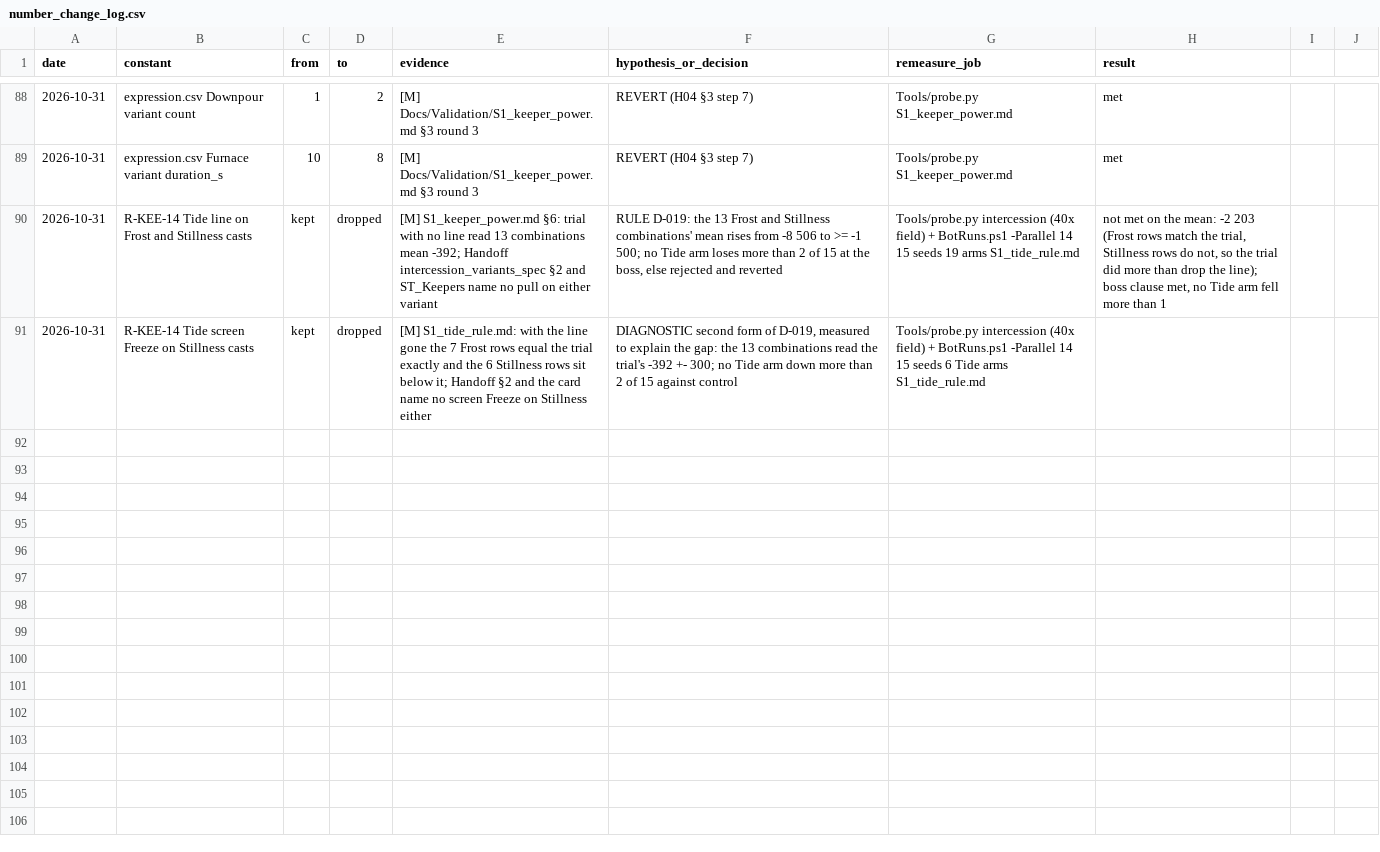
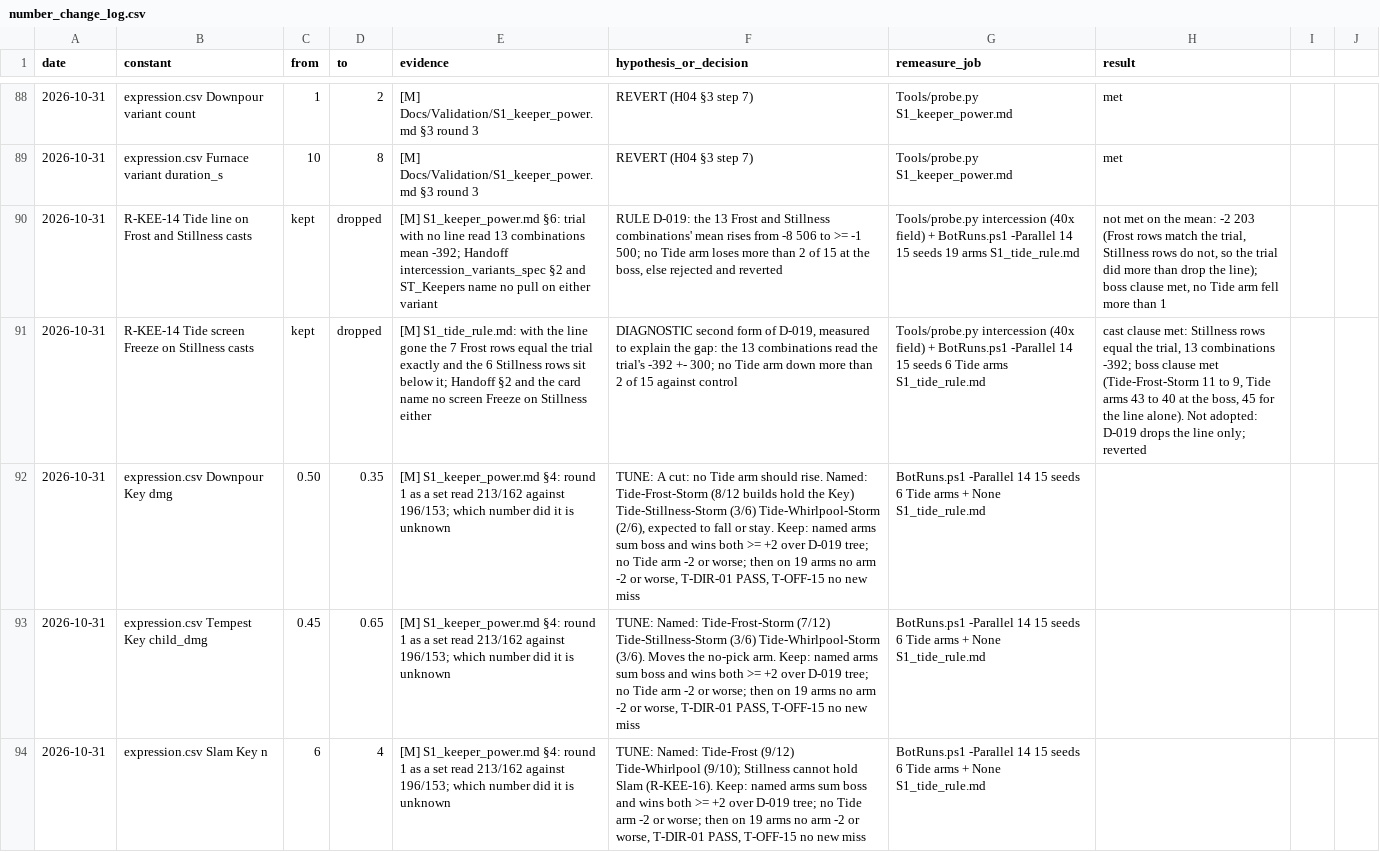
Before and after one commit to AaronJin0323/RogueGame, a CSV file: Docs/number_change_log.csv, drawn as a sheet; only a part is shown, gaps mark what is left out; the diff covers the shown part only; the diff names each change by its address in the sheet, - before the commit and + after, or states it on an @@ line.

```diff
--- a/Docs/number_change_log.csv
+++ b/Docs/number_change_log.csv
-H91 (result): (empty)
+H91 (result): cast clause met: Stillness rows equal the trial, 13 combinations -392; boss clause met (Tide-Frost-Storm 11 to 9, Tide arms 43 to 40 at the boss, 45 for the line alone). Not adopted: D-019 drops the line only; reverted
+row 92: 2026-10-31 | expression.csv Downpour Key dmg | 0.50 | 0.35 | [M] S1_keeper_power.md §4: round 1 as a set read 213/162 against 196/153; which number did it is unknown | TUNE: A cut: no Tide arm should rise. Named: Tide-Frost-Storm (8/12 builds hold the Key) Tide-Stillness-Storm (3/6) Tide-Whirlpool-Storm (2/6), expected to fall or stay. Keep: named arms sum boss and wins both >= +2 over D-019 tree; no Tide arm -2 or worse; then on 19 arms no arm -2 or worse, T-DIR-01 PASS, T-OFF-15 no new miss | BotRuns.ps1 -Parallel 14 15 seeds 6 Tide arms + None S1_tide_rule.md
+row 93: 2026-10-31 | expression.csv Tempest Key child_dmg | 0.45 | 0.65 | [M] S1_keeper_power.md §4: round 1 as a set read 213/162 against 196/153; which number did it is unknown | TUNE: Named: Tide-Frost-Storm (7/12) Tide-Stillness-Storm (3/6) Tide-Whirlpool-Storm (3/6). Moves the no-pick arm. Keep: named arms sum boss and wins both >= +2 over D-019 tree; no Tide arm -2 or worse; then on 19 arms no arm -2 or worse, T-DIR-01 PASS, T-OFF-15 no new miss | BotRuns.ps1 -Parallel 14 15 seeds 6 Tide arms + None S1_tide_rule.md
+row 94: 2026-10-31 | expression.csv Slam Key n | 6 | 4 | [M] S1_keeper_power.md §4: round 1 as a set read 213/162 against 196/153; which number did it is unknown | TUNE: Named: Tide-Frost (9/12) Tide-Whirlpool (9/10); Stillness cannot hold Slam (R-KEE-16). Keep: named arms sum boss and wins both >= +2 over D-019 tree; no Tide arm -2 or worse; then on 19 arms no arm -2 or worse, T-DIR-01 PASS, T-OFF-15 no new miss | BotRuns.ps1 -Parallel 14 15 seeds 6 Tide arms + None S1_tide_rule.md
```
Also changed, not shown: 3 added rows elsewhere in this file, 1 other file.
